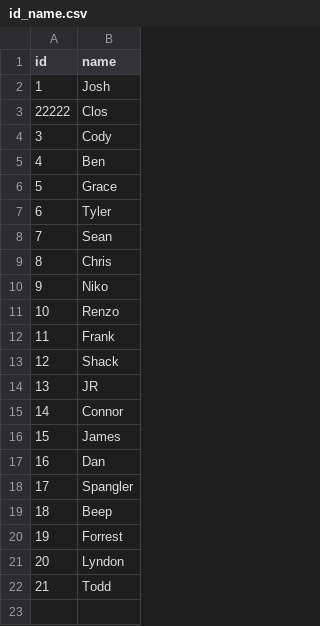
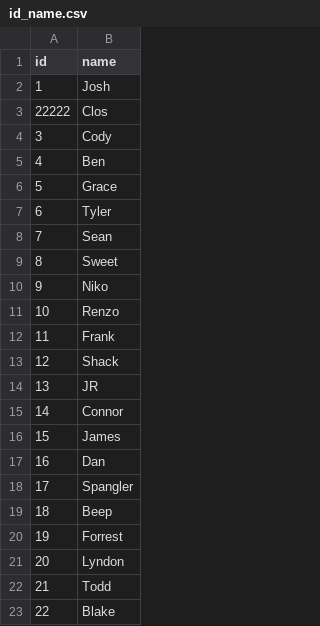
Before and after one commit to JELambert/DadBodBombers, a CSV file: data/id_name.csv, drawn as a sheet.

```diff
--- a/data/id_name.csv
+++ b/data/id_name.csv
@@ -8,3 +8,3 @@
 7,Sean
-8,Chris
+8,Sweet
 9,Niko
@@ -22 +22,2 @@
 21,Todd
+22,Blake
```
Also changed, not shown: 4 other files.
